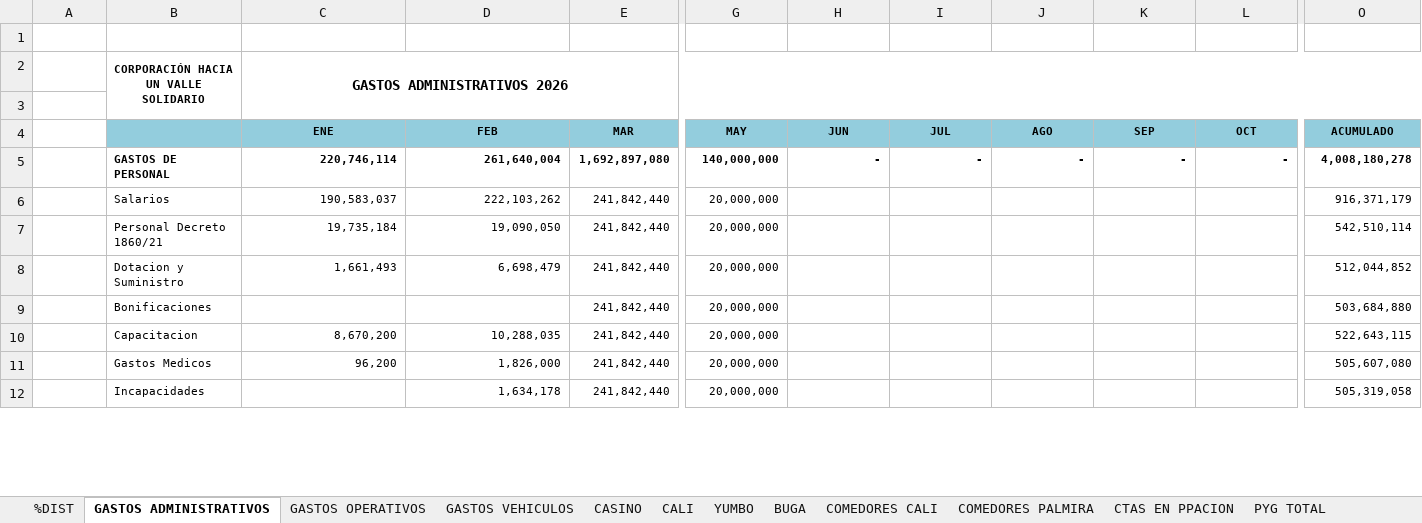
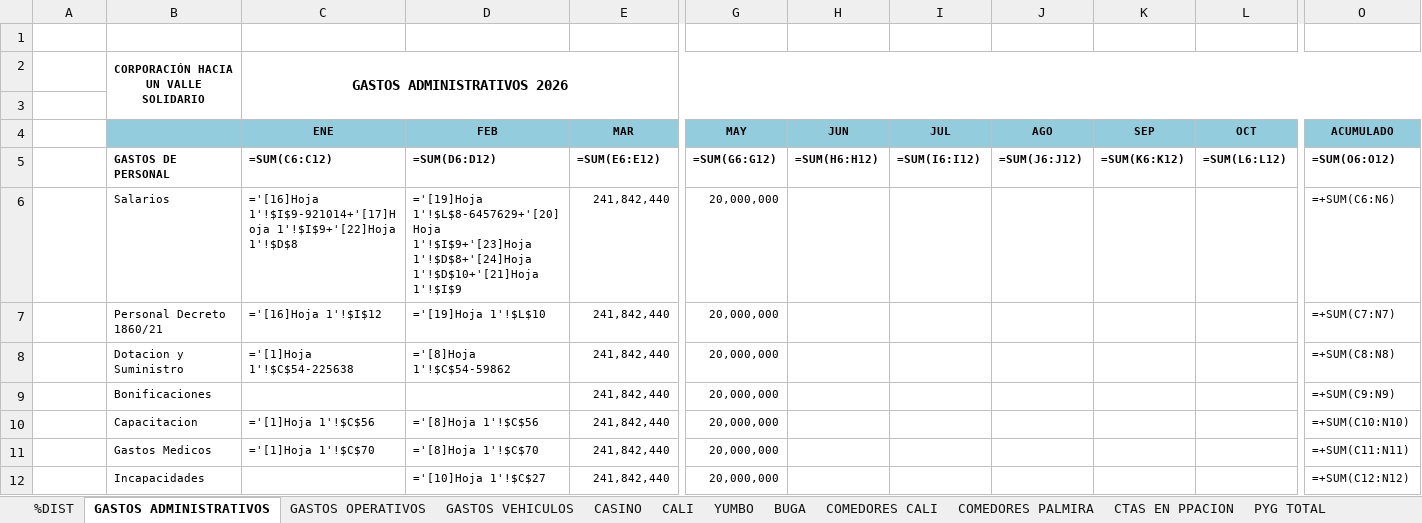
Before and after one commit to erpplaneacion-eng/adriana, an Excel workbook: INFORME REAL_2026 - FORMATO VERSION ORIGINAL.xlsx, sheet GASTOS ADMINISTRATIVOS, drawn as a sheet; only a part is shown, gaps mark what is left out; values as stored, in another font and other column widths than the file's, no borders; formulas without a stored value are shown as written; the diff covers the shown part only; the diff names each change by its address in the sheet, - before the commit and + after, or states it on an @@ line.

```diff
--- a/INFORME REAL_2026 - FORMATO VERSION ORIGINAL.xlsx (sheet GASTOS ADMINISTRATIVOS)
+++ b/INFORME REAL_2026 - FORMATO VERSION ORIGINAL.xlsx (sheet GASTOS ADMINISTRATIVOS)
-C5 (ENE): 220,746,114
+C5 (ENE): =SUM(C6:C12)
-D5 (FEB): 261,640,004
+D5 (FEB): =SUM(D6:D12)
-E5 (MAR): 1,692,897,080
+E5 (MAR): =SUM(E6:E12)
-G5 (MAY): 140,000,000
+G5 (MAY): =SUM(G6:G12)
-H5 (JUN): -
+H5 (JUN): =SUM(H6:H12)
-I5 (JUL): -
+I5 (JUL): =SUM(I6:I12)
-J5 (AGO): -
+J5 (AGO): =SUM(J6:J12)
-K5 (SEP): -
+K5 (SEP): =SUM(K6:K12)
-L5 (OCT): -
+L5 (OCT): =SUM(L6:L12)
-O5 (ACUMULADO): 4,008,180,278
+O5 (ACUMULADO): =SUM(O6:O12)
-C6 (ENE): 190,583,037
+C6 (ENE): ='[16]Hoja 1'!$I$9-921014+'[17]Hoja 1'!$I$9+'[22]Hoja 1'!$D$8
-D6 (FEB): 222,103,262
+D6 (FEB): ='[19]Hoja 1'!$L$8-6457629+'[20]Hoja 1'!$I$9+'[23]Hoja 1'!$D$8+'[24]Hoja 1'!$D$10+'[21]Hoja 1'!$I$9
-O6 (ACUMULADO): 916,371,179
+O6 (ACUMULADO): =+SUM(C6:N6)
-C7 (ENE): 19,735,184
+C7 (ENE): ='[16]Hoja 1'!$I$12
-D7 (FEB): 19,090,050
+D7 (FEB): ='[19]Hoja 1'!$L$10
-O7 (ACUMULADO): 542,510,114
+O7 (ACUMULADO): =+SUM(C7:N7)
-C8 (ENE): 1,661,493
+C8 (ENE): ='[1]Hoja 1'!$C$54-225638
-D8 (FEB): 6,698,479
+D8 (FEB): ='[8]Hoja 1'!$C$54-59862
-O8 (ACUMULADO): 512,044,852
+O8 (ACUMULADO): =+SUM(C8:N8)
-O9 (ACUMULADO): 503,684,880
+O9 (ACUMULADO): =+SUM(C9:N9)
-C10 (ENE): 8,670,200
+C10 (ENE): ='[1]Hoja 1'!$C$56
-D10 (FEB): 10,288,035
+D10 (FEB): ='[8]Hoja 1'!$C$56
-O10 (ACUMULADO): 522,643,115
+O10 (ACUMULADO): =+SUM(C10:N10)
-C11 (ENE): 96,200
+C11 (ENE): ='[1]Hoja 1'!$C$70
-D11 (FEB): 1,826,000
+D11 (FEB): ='[8]Hoja 1'!$C$70
-O11 (ACUMULADO): 505,607,080
+O11 (ACUMULADO): =+SUM(C11:N11)
-D12 (FEB): 1,634,178
+D12 (FEB): ='[10]Hoja 1'!$C$27
-O12 (ACUMULADO): 505,319,058
+O12 (ACUMULADO): =+SUM(C12:N12)
```
Also changed, not shown: 383 edited cells elsewhere in this sheet, sheet PYG TOTAL, sheet CALI, sheet COMEDORES CALI, sheet COMEDORES PALMIRA, sheet %DIST, sheet BUGA, 6 more sheets, hidden cells, 3 other files.
